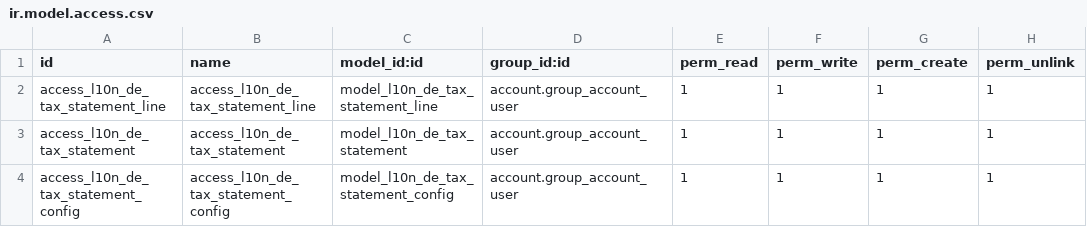
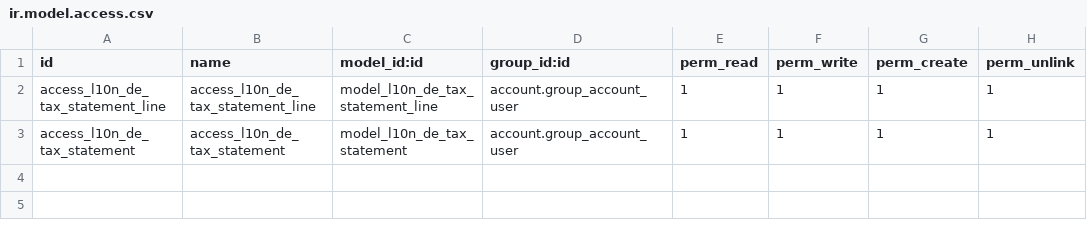
Before and after one commit to OCA/l10n-germany, a CSV file: l10n_de_tax_statement/security/ir.model.access.csv, drawn as a sheet.

Commit message:
[13.0][MIG] l10n_de_tax_statement

```diff
--- a/l10n_de_tax_statement/security/ir.model.access.csv
+++ b/l10n_de_tax_statement/security/ir.model.access.csv
@@ -3,2 +3 @@ access_l10n_de_tax_statement_line,access_l10n_de_tax_statement_line,model_l10n_d
 access_l10n_de_tax_statement,access_l10n_de_tax_statement,model_l10n_de_tax_statement,account.group_account_user,1,1,1,1
-access_l10n_de_tax_statement_config,access_l10n_de_tax_statement_config,model_l10n_de_tax_statement_config,account.group_account_user,1,1,1,1
```
Also changed, not shown: 27 other files.
